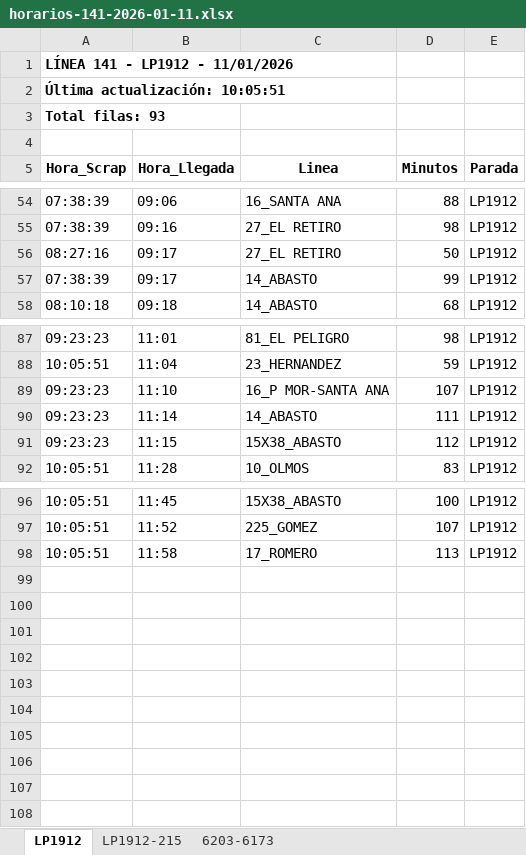
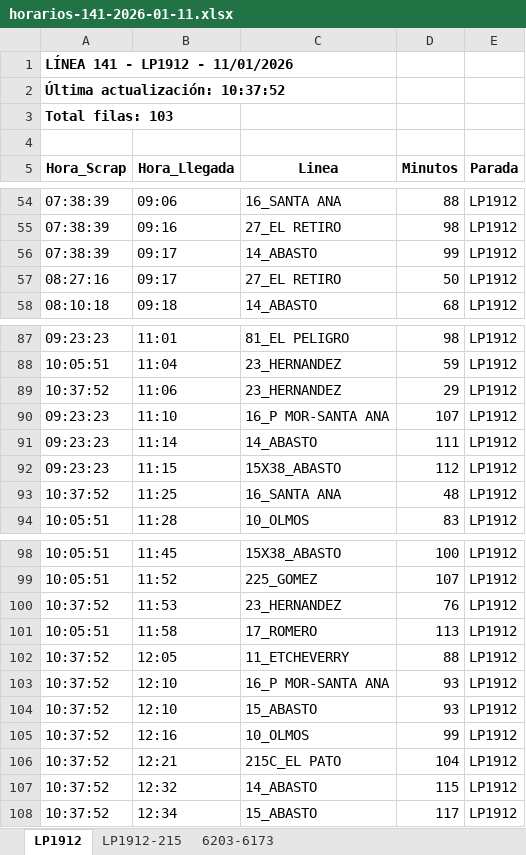
Before and after one commit to palomac00/recolector-cuadradoapp, an Excel workbook: data/horarios-141-2026-01-11.xlsx, sheet LP1912, drawn as a sheet; only a part is shown, gaps mark what is left out; values as stored, in another font and other column widths than the file's, no borders; the diff names each change by its address in the sheet, - before the commit and + after, or states it on an @@ line.

```diff
--- a/data/horarios-141-2026-01-11.xlsx (sheet LP1912)
+++ b/data/horarios-141-2026-01-11.xlsx (sheet LP1912)
-A2 (Hora_Scrap): Última actualización: 10:05:51
+A2 (Hora_Scrap): Última actualización: 10:37:52
-A3 (Hora_Scrap): Total filas: 93
+A3 (Hora_Scrap): Total filas: 103
@@ row 57 moved to row 56: 07:38:39 @@
+row 89: 10:37:52 | 11:06 | 23_HERNANDEZ | 29 | LP1912
+row 93: 10:37:52 | 11:25 | 16_SANTA ANA | 48 | LP1912
+row 100: 10:37:52 | 11:53 | 23_HERNANDEZ | 76 | LP1912
+row 102: 10:37:52 | 12:05 | 11_ETCHEVERRY | 88 | LP1912
+row 103: 10:37:52 | 12:10 | 16_P MOR-SANTA ANA | 93 | LP1912
+row 104: 10:37:52 | 12:10 | 15_ABASTO | 93 | LP1912
+row 105: 10:37:52 | 12:16 | 10_OLMOS | 99 | LP1912
+row 106: 10:37:52 | 12:21 | 215C_EL PATO | 104 | LP1912
+row 107: 10:37:52 | 12:32 | 14_ABASTO | 115 | LP1912
+row 108: 10:37:52 | 12:34 | 15_ABASTO | 117 | LP1912
```
Also changed, not shown: sheet LP1912-215, sheet 6203-6173.
